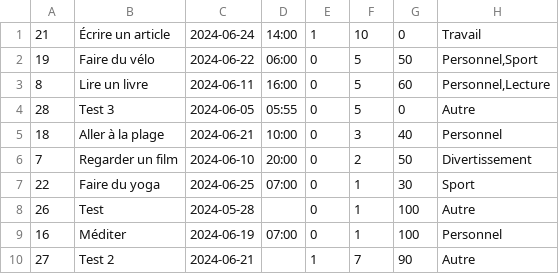
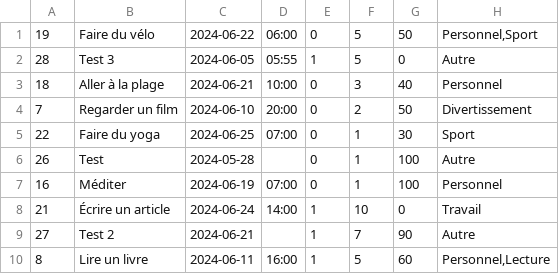
Before and after one commit to octhama/SandboxWebDynPHP, a CSV file: KataToDoList/SandBoxKataToDoList/todos.csv, drawn as a sheet.

```diff
--- a/KataToDoList/SandBoxKataToDoList/todos.csv
+++ b/KataToDoList/SandBoxKataToDoList/todos.csv
@@ -1,5 +1,3 @@
-21,"Écrire un article",2024-06-24,14:00,1,10,0,Travail
 19,"Faire du vélo",2024-06-22,06:00,0,5,50,"Personnel,Sport"
-8,"Lire un livre",2024-06-11,16:00,0,5,60,"Personnel,Lecture"
-28,"Test 3",2024-06-05,05:55,0,5,0,Autre
+28,"Test 3",2024-06-05,05:55,1,5,0,Autre
 18,"Aller à la plage",2024-06-21,10:00,0,3,40,Personnel
@@ -9,2 +7,4 @@
 16,Méditer,2024-06-19,07:00,0,1,100,Personnel
+21,"Écrire un article",2024-06-24,14:00,1,10,0,Travail
 27,"Test 2",2024-06-21,,1,7,90,Autre
+8,"Lire un livre",2024-06-11,16:00,1,5,60,"Personnel,Lecture"
```
Also changed, not shown: 12 other files.
